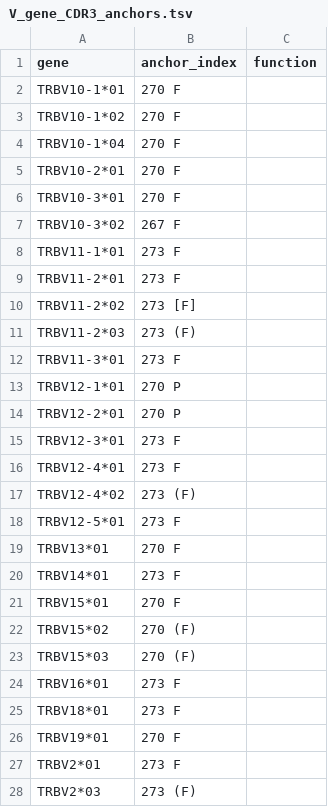
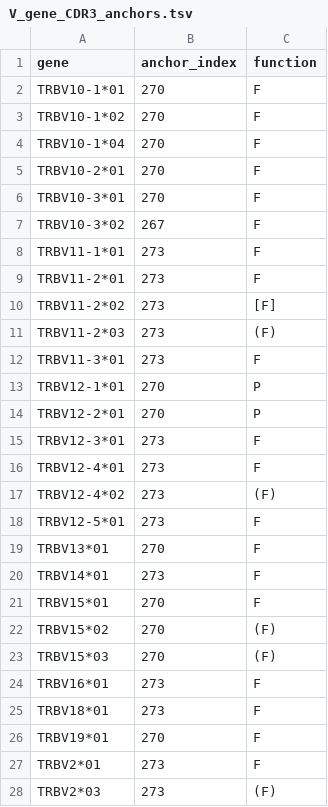
Before and after one commit to penuts7644/pygor, a TSV file: immuno_probs/data/human_t_beta/V_gene_CDR3_anchors.tsv, drawn as a sheet; only a part is shown; the diff covers the shown part only.

```diff
--- a/immuno_probs/data/human_t_beta/V_gene_CDR3_anchors.tsv
+++ b/immuno_probs/data/human_t_beta/V_gene_CDR3_anchors.tsv
@@ -1,28 +1,28 @@
 gene	anchor_index	function
-TRBV10-1*01	270 F
-TRBV10-1*02	270 F
-TRBV10-1*04	270 F
-TRBV10-2*01	270 F
-TRBV10-3*01	270 F
-TRBV10-3*02	267 F
-TRBV11-1*01	273 F
-TRBV11-2*01	273 F
-TRBV11-2*02	273 [F]
-TRBV11-2*03	273 (F)
-TRBV11-3*01	273 F
-TRBV12-1*01	270 P
-TRBV12-2*01	270 P
-TRBV12-3*01	273 F
-TRBV12-4*01	273 F
-TRBV12-4*02	273 (F)
-TRBV12-5*01	273 F
-TRBV13*01	270 F
-TRBV14*01	273 F
-TRBV15*01	270 F
-TRBV15*02	270 (F)
-TRBV15*03	270 (F)
-TRBV16*01	273 F
-TRBV18*01	273 F
-TRBV19*01	270 F
-TRBV2*01	273 F
-TRBV2*03	273 (F)
+TRBV10-1*01	270	F
+TRBV10-1*02	270	F
+TRBV10-1*04	270	F
+TRBV10-2*01	270	F
+TRBV10-3*01	270	F
+TRBV10-3*02	267	F
+TRBV11-1*01	273	F
+TRBV11-2*01	273	F
+TRBV11-2*02	273	[F]
+TRBV11-2*03	273	(F)
+TRBV11-3*01	273	F
+TRBV12-1*01	270	P
+TRBV12-2*01	270	P
+TRBV12-3*01	273	F
+TRBV12-4*01	273	F
+TRBV12-4*02	273	(F)
+TRBV12-5*01	273	F
+TRBV13*01	270	F
+TRBV14*01	273	F
+TRBV15*01	270	F
+TRBV15*02	270	(F)
+TRBV15*03	270	(F)
+TRBV16*01	273	F
+TRBV18*01	273	F
+TRBV19*01	270	F
+TRBV2*01	273	F
+TRBV2*03	273	(F)
```
Also changed, not shown: 64 edited cells elsewhere in this file, immuno_probs/data/human_b_heavy/V_gene_CDR3_anchors.tsv.
